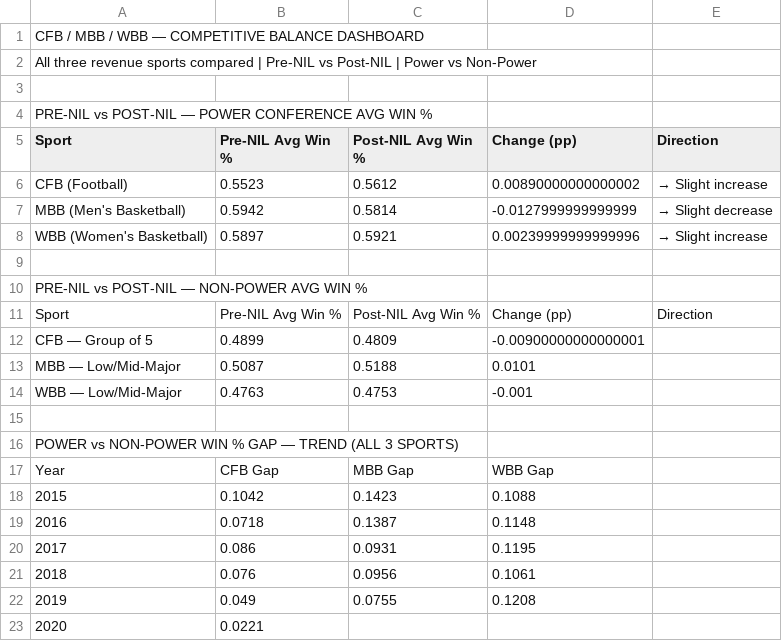
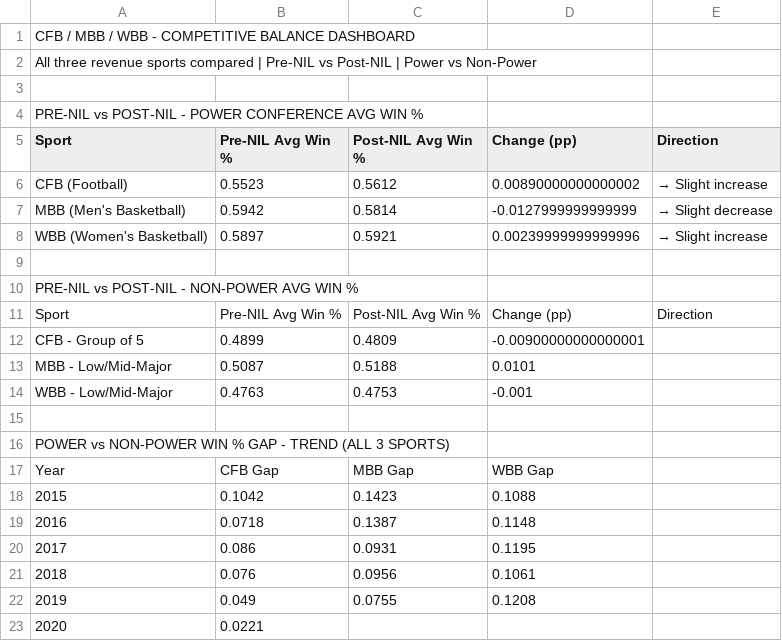
Before and after one commit to grant-franklin/nil-capstone, a CSV file: src/Data/Sports_Reference.csv, drawn as a sheet; only a part is shown.

```diff
--- a/src/Data/Sports_Reference.csv
+++ b/src/Data/Sports_Reference.csv
@@ -1,5 +1,5 @@
-CFB / MBB / WBB — COMPETITIVE BALANCE DASHBOARD,,,,
+CFB / MBB / WBB - COMPETITIVE BALANCE DASHBOARD,,,,
 All three revenue sports compared | Pre-NIL vs Post-NIL | Power vs Non-Power,,,,
 ,,,,
-PRE-NIL vs POST-NIL — POWER CONFERENCE AVG WIN %,,,,
+PRE-NIL vs POST-NIL - POWER CONFERENCE AVG WIN %,,,,
 Sport,Pre-NIL Avg Win %,Post-NIL Avg Win %,Change (pp),Direction
@@ -9,9 +9,9 @@ WBB (Women's Basketball),0.5897,0.5921,0.00239999999999996,→ Slight increase
 ,,,,
-PRE-NIL vs POST-NIL — NON-POWER AVG WIN %,,,,
+PRE-NIL vs POST-NIL - NON-POWER AVG WIN %,,,,
 Sport,Pre-NIL Avg Win %,Post-NIL Avg Win %,Change (pp),Direction
-CFB — Group of 5,0.4899,0.4809,-0.00900000000000001,
-MBB — Low/Mid-Major,0.5087,0.5188,0.0101,
-WBB — Low/Mid-Major,0.4763,0.4753,-0.001,
+CFB - Group of 5,0.4899,0.4809,-0.00900000000000001,
+MBB - Low/Mid-Major,0.5087,0.5188,0.0101,
+WBB - Low/Mid-Major,0.4763,0.4753,-0.001,
 ,,,,
-POWER vs NON-POWER WIN % GAP — TREND (ALL 3 SPORTS),,,,
+POWER vs NON-POWER WIN % GAP - TREND (ALL 3 SPORTS),,,,
 Year,CFB Gap,MBB Gap,WBB Gap,
```
Also changed, not shown: 17 other files.
